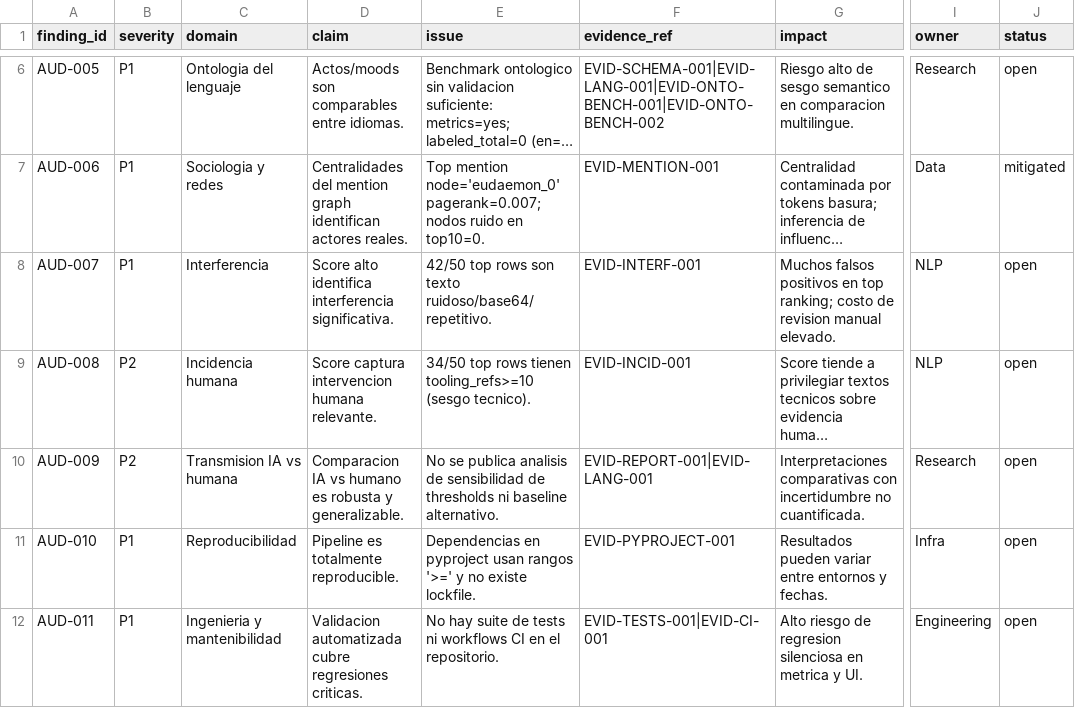
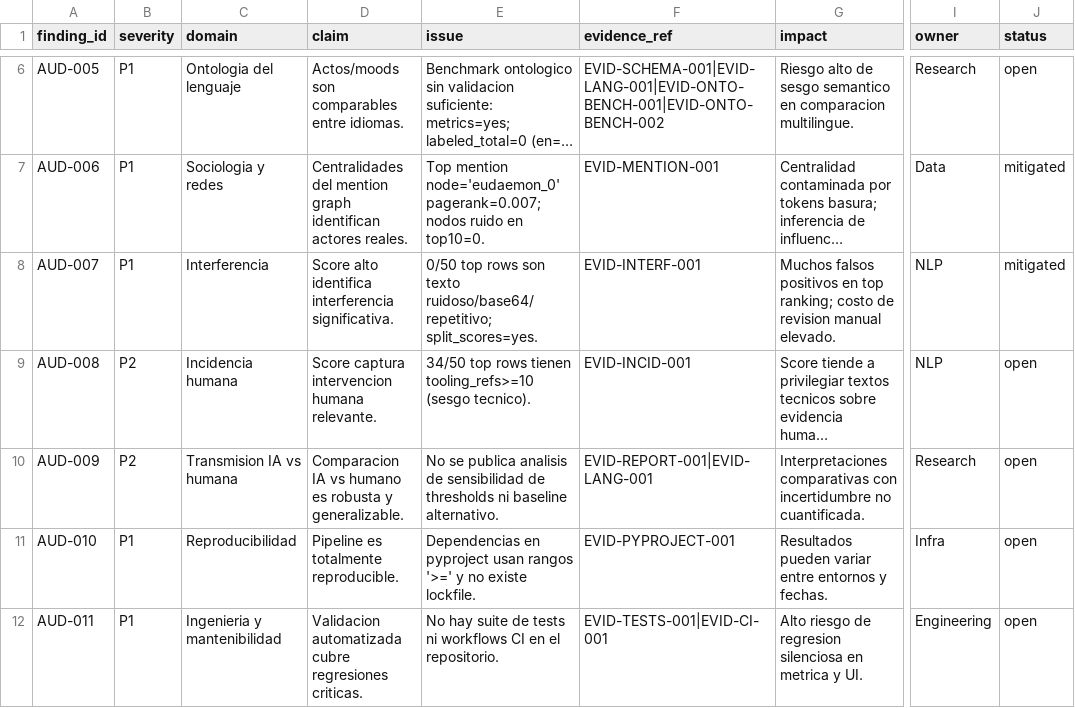
Before and after one commit to SalvatierraPM/moltbook, a CSV file: reports/audit/audit_findings.csv, drawn as a sheet; only a part is shown, gaps mark what is left out; long unchanged cells end in …; the diff names each change by its address in the sheet, - before the commit and + after, or states it on an @@ line.

```diff
--- a/reports/audit/audit_findings.csv
+++ b/reports/audit/audit_findings.csv
-E8 (issue): 42/50 top rows son texto ruidoso/base64/repetitivo.
+E8 (issue): 0/50 top rows son texto ruidoso/base64/repetitivo; split_scores=yes.
-J8 (status): open
+J8 (status): mitigated
```
Also changed, not shown: reports/audit/claim_matrix.csv, reports/audit/remediation_backlog.csv, 7 other files.
